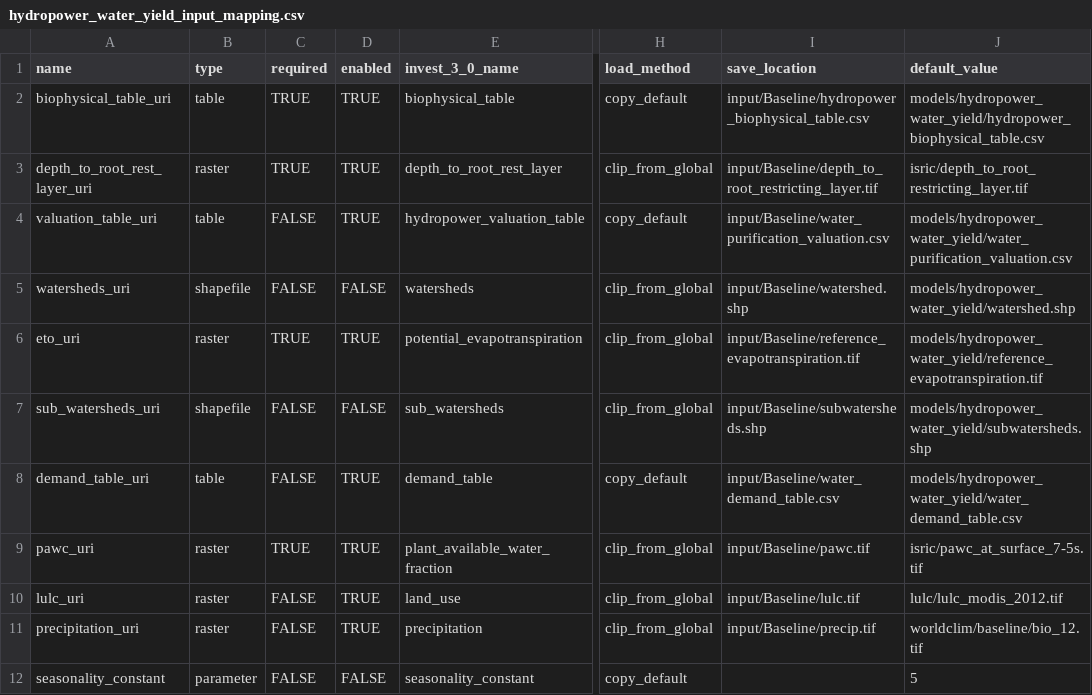
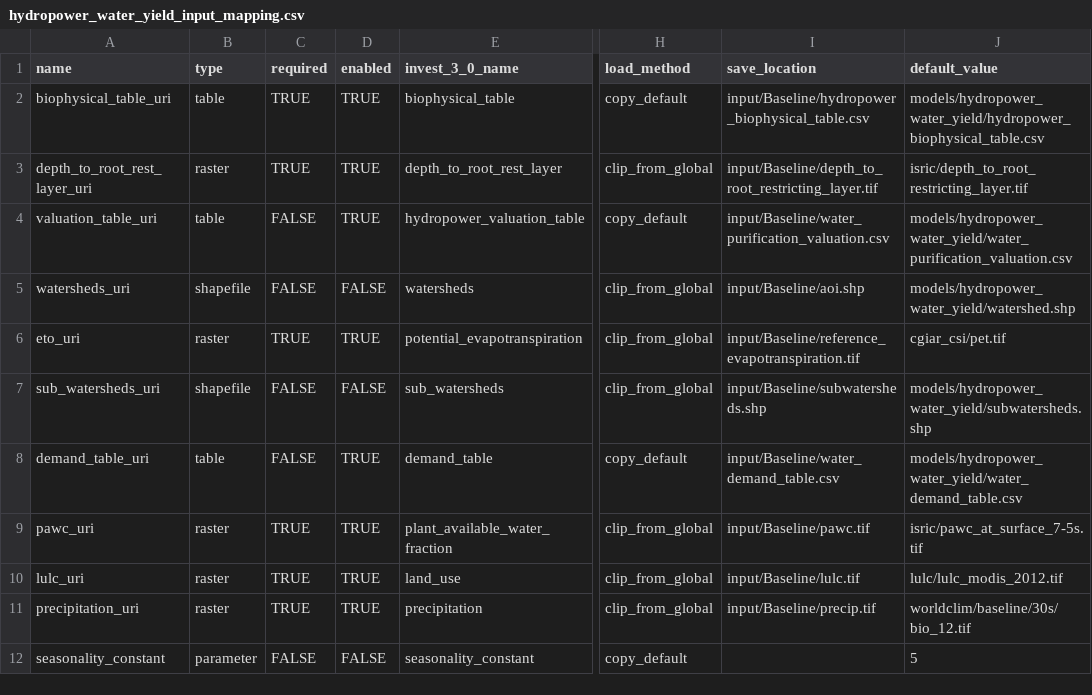
Before and after one commit to natcap/mesh, a CSV file: settings/default_setup_files/hydropower_water_yield_input_mapping.csv, drawn as a sheet; only a part is shown, gaps mark what is left out; the diff names each change by its address in the sheet, - before the commit and + after, or states it on an @@ line.

Commit message:
Automated water yield data creation.

```diff
--- a/settings/default_setup_files/hydropower_water_yield_input_mapping.csv
+++ b/settings/default_setup_files/hydropower_water_yield_input_mapping.csv
-I5 (save_location): input/Baseline/watershed.shp
+I5 (save_location): input/Baseline/aoi.shp
-J6 (default_value): models/hydropower_water_yield/reference_evapotranspiration.tif
+J6 (default_value): cgiar_csi/pet.tif
-C10:C11 (required): FALSE
+C10:C11 (required): TRUE
-J11 (default_value): worldclim/baseline/bio_12.tif
+J11 (default_value): worldclim/baseline/30s/bio_12.tif
```
Also changed, not shown: 6 other files.
